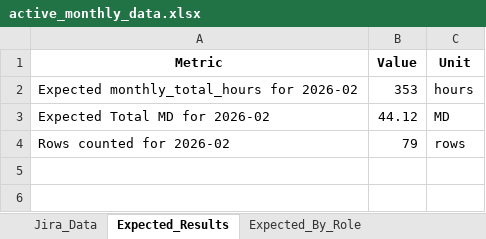
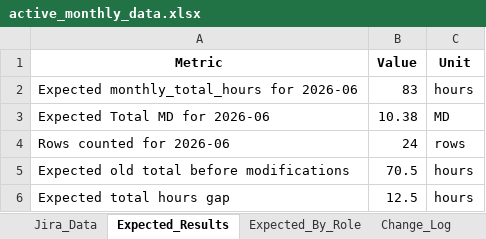
Before and after one commit to mersnimedaziz-prog/IA-Agent, an Excel workbook: backend/data/monthly/active_monthly_data.xlsx, sheet Expected_Results, drawn as a sheet; values as stored, in another font and other column widths than the file's, no borders; the diff names each change by its address in the sheet, - before the commit and + after, or states it on an @@ line.

```diff
--- a/backend/data/monthly/active_monthly_data.xlsx (sheet Expected_Results)
+++ b/backend/data/monthly/active_monthly_data.xlsx (sheet Expected_Results)
+sheet tab: Change_Log
-A2 (Metric): Expected monthly_total_hours for 2026-02
+A2 (Metric): Expected monthly_total_hours for 2026-06
-B2 (Value): 353
+B2 (Value): 83
-A3 (Metric): Expected Total MD for 2026-02
+A3 (Metric): Expected Total MD for 2026-06
-B3 (Value): 44.12
+B3 (Value): 10.38
-A4 (Metric): Rows counted for 2026-02
+A4 (Metric): Rows counted for 2026-06
-B4 (Value): 79
+B4 (Value): 24
+row 5: Expected old total before modifications | 70.5 | hours
+row 6: Expected total hours gap | 12.5 | hours
```
Also changed, not shown: sheet Jira_Data, sheet Expected_By_Role, 16 other files.
